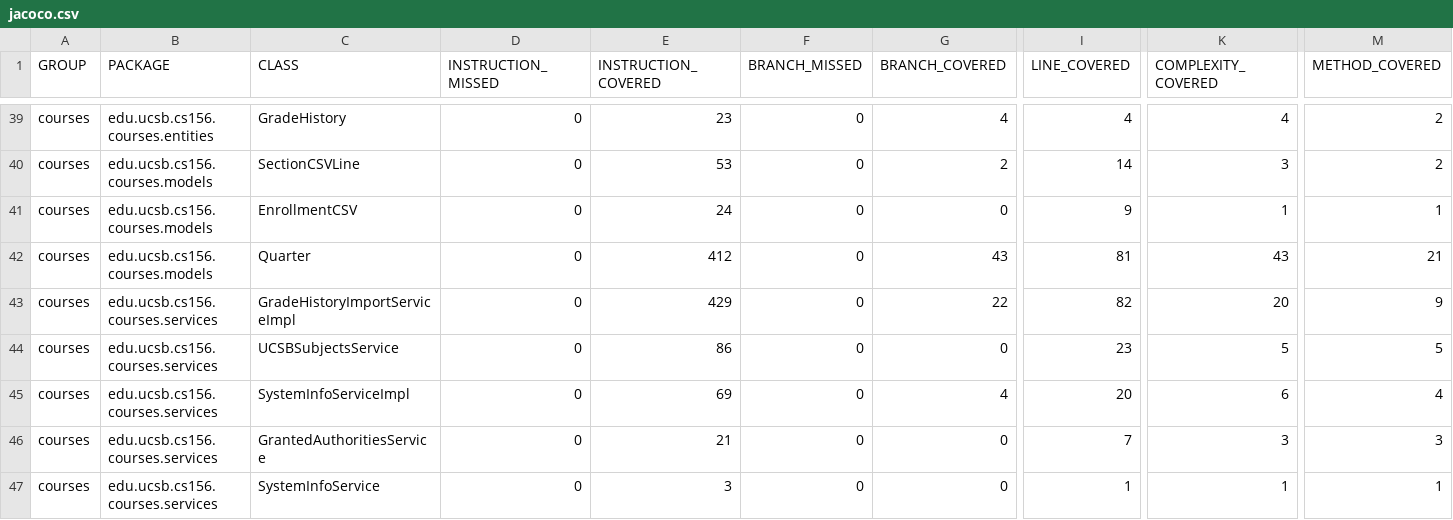
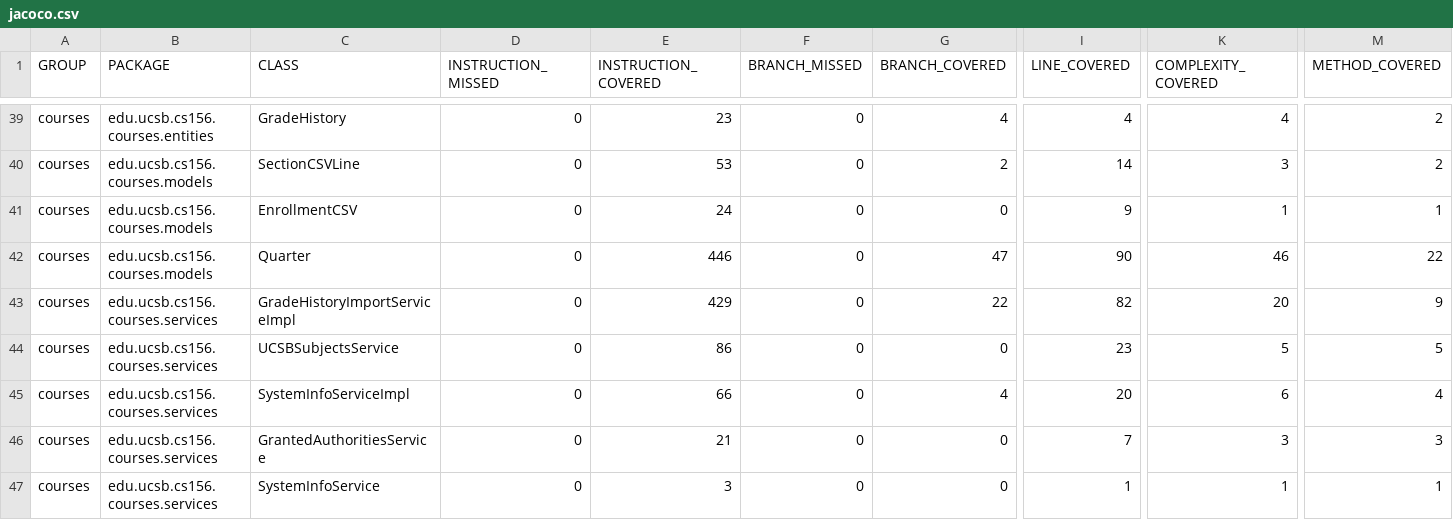
Before and after one commit to ucsb-cs156-s26/proj-courses-s26-04, a CSV file: jacoco/jacoco.csv, drawn as a sheet; only a part is shown, gaps mark what is left out; the diff names each change by its address in the sheet, - before the commit and + after, or states it on an @@ line.

```diff
--- a/jacoco/jacoco.csv
+++ b/jacoco/jacoco.csv
-E42 (INSTRUCTION_COVERED): 412
+E42 (INSTRUCTION_COVERED): 446
-G42 (BRANCH_COVERED): 43
+G42 (BRANCH_COVERED): 47
-I42 (LINE_COVERED): 81
+I42 (LINE_COVERED): 90
-K42 (COMPLEXITY_COVERED): 43
+K42 (COMPLEXITY_COVERED): 46
-M42 (METHOD_COVERED): 21
+M42 (METHOD_COVERED): 22
-E45 (INSTRUCTION_COVERED): 69
+E45 (INSTRUCTION_COVERED): 66
```
Also changed, not shown: 11 other files.
